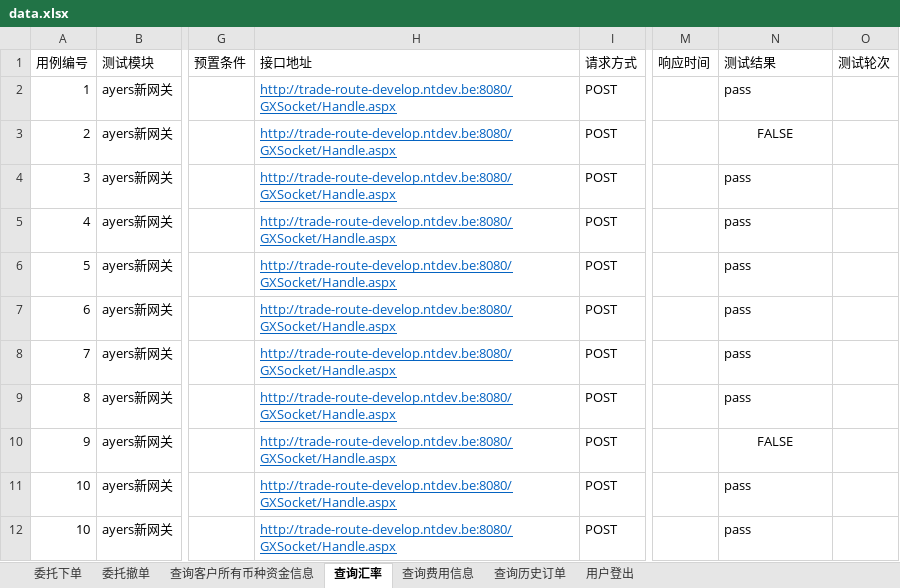
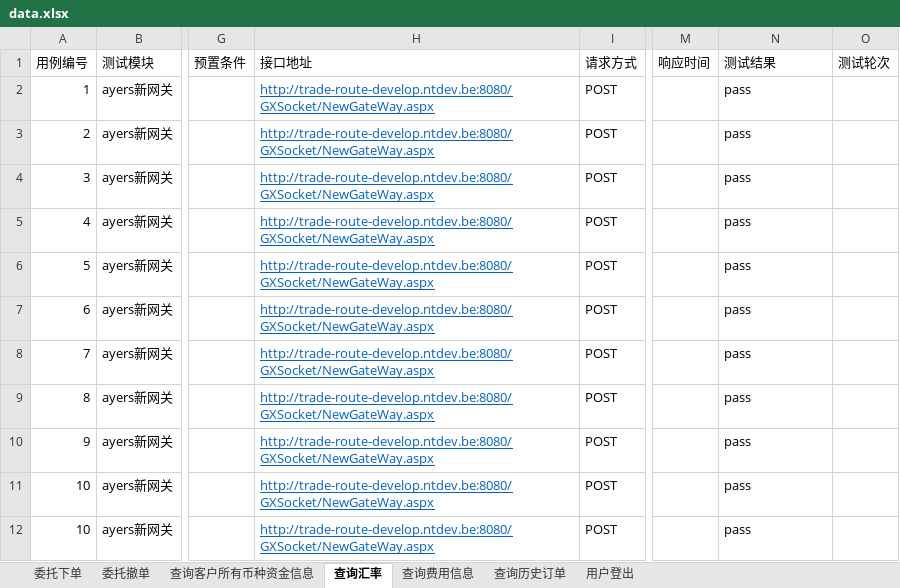
Before and after one commit to sevencrime/Interface_Auto_Test, an Excel workbook: docs/data.xlsx, sheet 查询汇率, drawn as a sheet; only a part is shown, gaps mark what is left out; values as stored, in another font and other column widths than the file's, no borders; the diff names each change by its address in the sheet, - before the commit and + after, or states it on an @@ line.

```diff
--- a/docs/data.xlsx (sheet 查询汇率)
+++ b/docs/data.xlsx (sheet 查询汇率)
-H2:H12 (接口地址): http://trade-route-develop.ntdev.be:8080/GXSocket/Handle.aspx
+H2:H12 (接口地址): http://trade-route-develop.ntdev.be:8080/GXSocket/NewGateWay.aspx
-N3 (测试结果): FALSE
+N3 (测试结果): pass
-N3 alignment: center
+N3 alignment: left
-N10 (测试结果): FALSE
+N10 (测试结果): pass
-N10 alignment: center
+N10 alignment: left
```
Also changed, not shown: sheet 委托撤单, sheet 查询历史订单, sheet 委托下单, sheet 查询费用信息, sheet 查询客户所有币种资金信息, sheet 用户登出, 7 other files.
